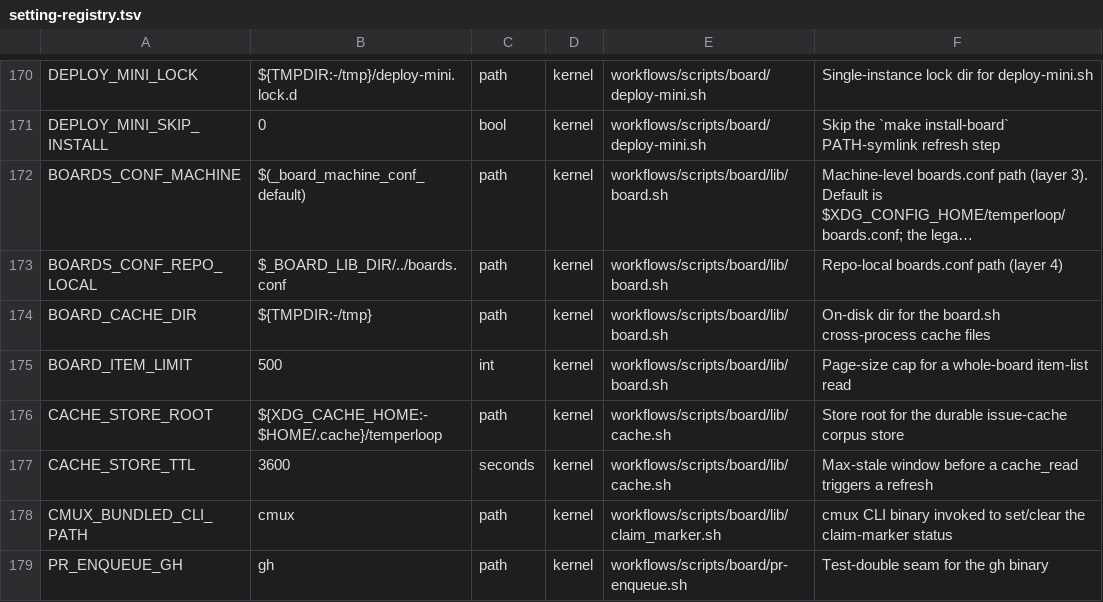
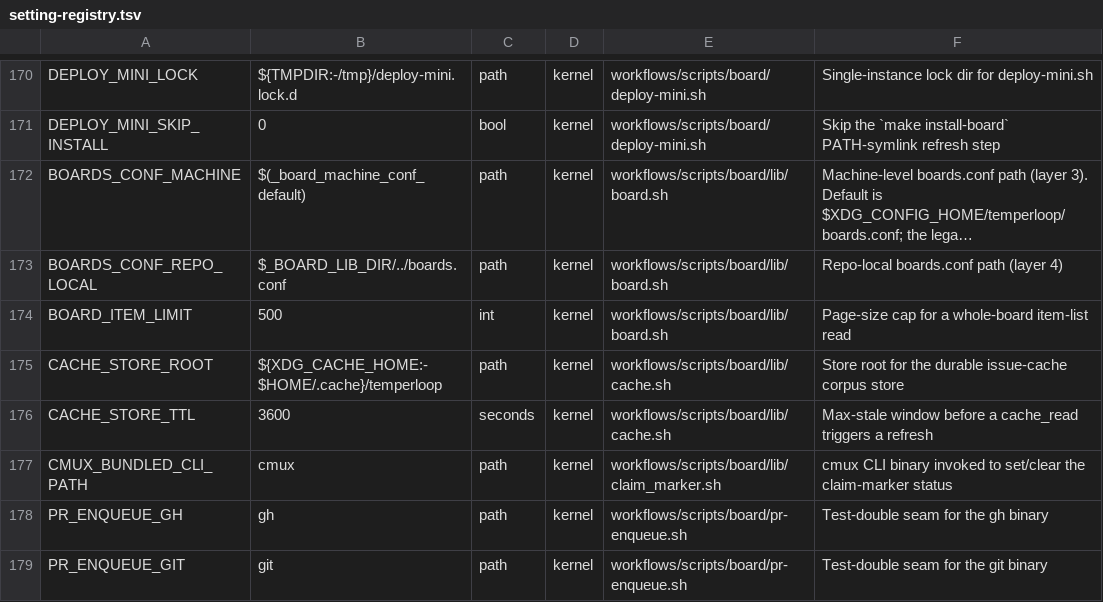
Before and after one commit to Towheads/temperloop, a TSV file: workflows/scripts/config/setting-registry.tsv, drawn as a sheet; only a part is shown, gaps mark what is left out; the shorter side is filled out with more unchanged rows; long unchanged cells end in …; the diff names each change by its address in the sheet, - before the commit and + after, or states it on an @@ line.

Commit message:
refactor(board): drop the Projects cache callers from deploy-mini/reconcile
Three production consumers of machinery that no longer exists (ADR 0004,
epic temperloop#524):

deploy-mini.sh — step 2.5 called board_bust_structure in a live subshell on
every session-start sweep where a pull changed a board.sh, so it emitted
`command not found` the moment the excision landed. The step is retired
rather than reimplemented: the issues-only path resolves a board's repo from
boards.conf/the built-in map on every call and holds no cached project
identity, so there is nothing left to go stale. Its two ${BOARD_CACHE_DIR:-}
passthroughs went too — they existed only to keep the removed cache hermetic
under test.

That unblocks the setting registry: with deploy-mini's seams gone,
BOARD_CACHE_DIR has no consumer and its row is dropped. Verified rather than
assumed — check-setting-registry.sh now reports "OK — setting registry
equality + unregistered-setting sweep clean (0 issues; 292 kernel row(s)
checked, 145 file(s) swept)", where it previously failed 1 (equality) or 2
(unregistered) depending on which way the row was disposed.

reconcile.sh — the `export BOARD_CACHE_TTL=0` live-read pin became a no-op
when the cache it pinned against was removed. #1121 deliberately left it for
this item. The live-read guarantee is now STRUCTURAL, not a setting:
reconcile.sh never sources lib/cache.sh, so _board_issues_item_list's
`declare -F cache_read` probe always fails here and the read stays live
regardless of what a shared boards.conf sets. The comment now states that as
the contract, since it is what a future cache layer must not break.

tracker.contract.md — the interface contract described two backends and
listed seven functions that no longer exist. Rewritten to describe the real
surviving single-backend surface: board_backend's refuse-a-stale-projects-line
job, BOARD_PROJECT_ID/BOARD_FIELDS_JSON marked vestigial-but-kept, ISSUE_*
item ids (PVTI_* now rejected), one REST rate budget, no adapter-owned cache.
Removed names are retained in one explicit "Removed with the Projects-v2 arm"
inventory so a caller still referencing one greps a name instead of hitting a
silent command-not-found.

Refs #524

```diff
--- a/workflows/scripts/config/setting-registry.tsv
+++ b/workflows/scripts/config/setting-registry.tsv
-row 174: BOARD_CACHE_DIR | ${TMPDIR:-/tmp} | path | kernel | workflows/scripts/board/lib/board.sh | On-disk dir for the board.sh cross-process cache files
```
Also changed, not shown: 3 other files.
